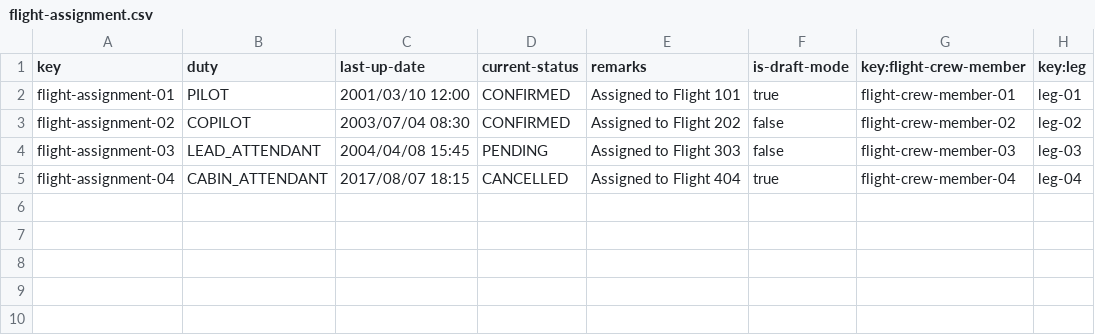
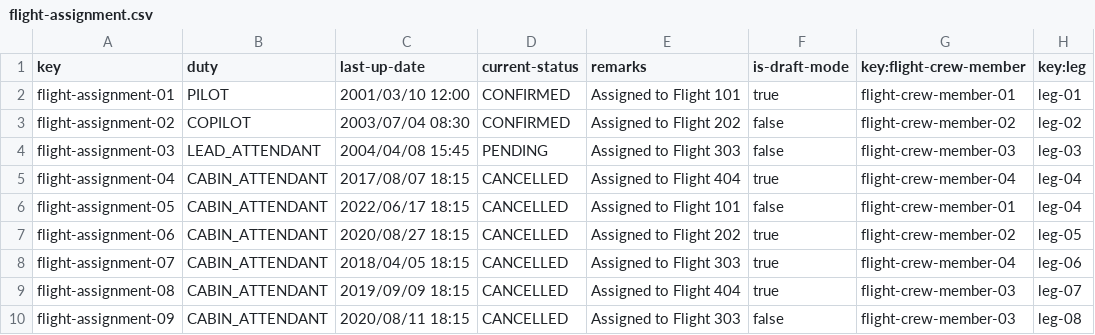
Before and after one commit to FranciscoFernandezN/Acme-ANS, a CSV file: src/main/resources/WEB-INF/data/sample/flight-assignment.csv, drawn as a sheet.

Commit message:
fix: Añadir funcionalidad en list, delete y publish

```diff
--- a/src/main/resources/WEB-INF/data/sample/flight-assignment.csv
+++ b/src/main/resources/WEB-INF/data/sample/flight-assignment.csv
@@ -5 +5,6 @@ flight-assignment-03,LEAD_ATTENDANT,2004/04/08 15:45,PENDING,Assigned to Flight
 flight-assignment-04,CABIN_ATTENDANT,2017/08/07 18:15,CANCELLED,Assigned to Flight 404,true,flight-crew-member-04,leg-04
+flight-assignment-05,CABIN_ATTENDANT,2022/06/17 18:15,CANCELLED,Assigned to Flight 101,false,flight-crew-member-01,leg-04
+flight-assignment-06,CABIN_ATTENDANT,2020/08/27 18:15,CANCELLED,Assigned to Flight 202,true,flight-crew-member-02,leg-05
+flight-assignment-07,CABIN_ATTENDANT,2018/04/05 18:15,CANCELLED,Assigned to Flight 303,true,flight-crew-member-04,leg-06
+flight-assignment-08,CABIN_ATTENDANT,2019/09/09 18:15,CANCELLED,Assigned to Flight 404,true,flight-crew-member-03,leg-07
+flight-assignment-09,CABIN_ATTENDANT,2020/08/11 18:15,CANCELLED,Assigned to Flight 303,false,flight-crew-member-03,leg-08
```
Also changed, not shown: src/main/resources/WEB-INF/data/sample/leg.csv, 14 other files.
